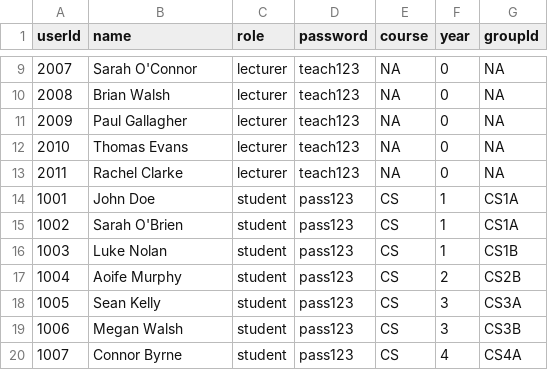
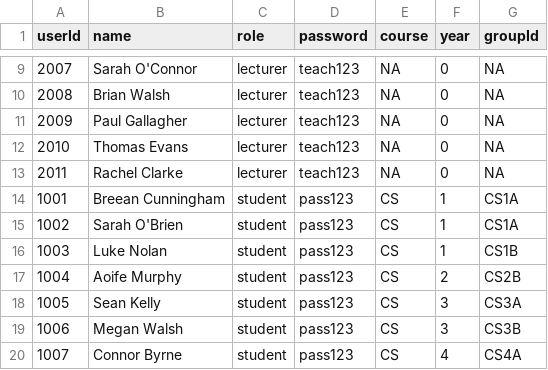
Before and after one commit to WembyFan/CS4013-TimeTable, a CSV file: resources/users.csv, drawn as a sheet; only a part is shown, gaps mark what is left out.

```diff
--- a/resources/users.csv
+++ b/resources/users.csv
@@ -13,3 +13,3 @@ userId,name,role,password,course,year,groupId
 2011,Rachel Clarke,lecturer,teach123,NA,0,NA
-1001,John Doe,student,pass123,CS,1,CS1A
+1001,Breean Cunningham,student,pass123,CS,1,CS1A
 1002,Sarah O'Brien,student,pass123,CS,1,CS1A
```
Also changed, not shown: resources/course_modules.csv, resources/module_hours.csv, 9 other files.
